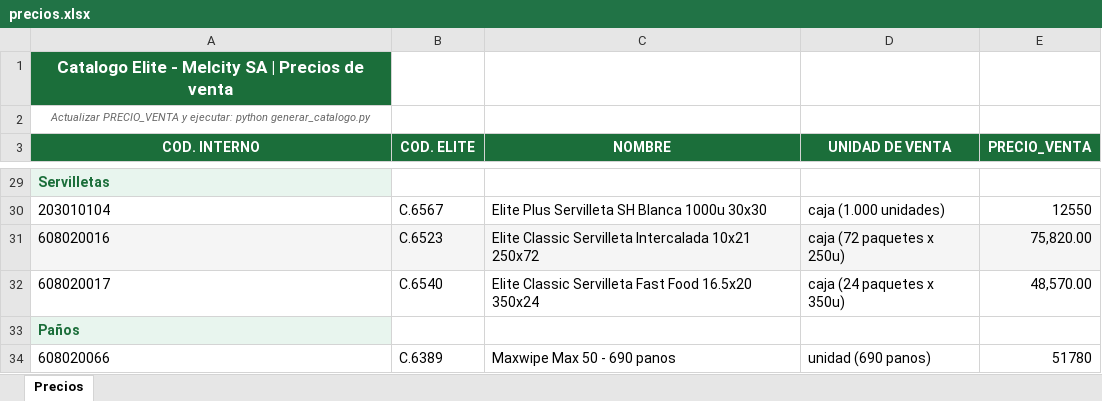
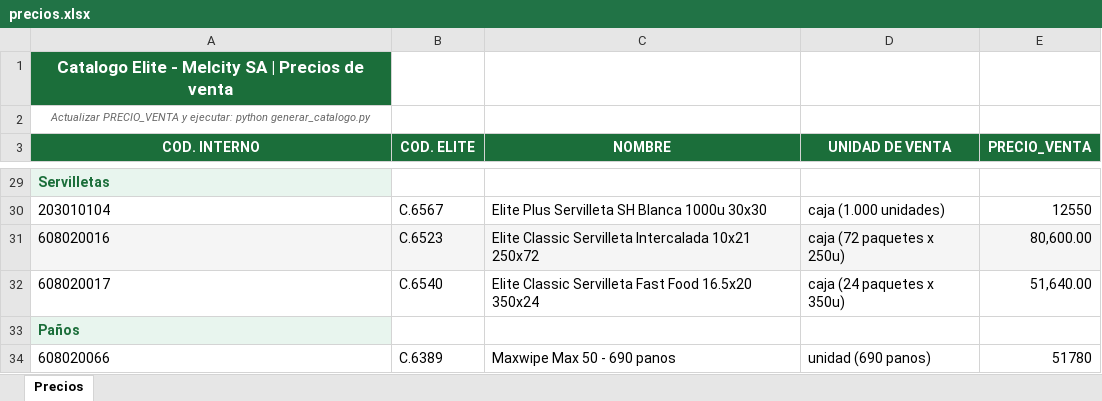
Before and after one commit to patriciomelcity/catalogo-elite-melcity, an Excel workbook: precios.xlsx, sheet Precios, drawn as a sheet; only a part is shown, gaps mark what is left out; values as stored, in another font and other column widths than the file's, no borders; the diff covers the shown part only; the diff names each change by its address in the sheet, - before the commit and + after, or states it on an @@ line.

```diff
--- a/precios.xlsx (sheet Precios)
+++ b/precios.xlsx (sheet Precios)
-E31 (PRECIO_VENTA): 75,820.00
+E31 (PRECIO_VENTA): 80,600.00
-E32 (PRECIO_VENTA): 48,570.00
+E32 (PRECIO_VENTA): 51,640.00
```
Also changed, not shown: 16 edited cells elsewhere in this sheet, 1 other file.
